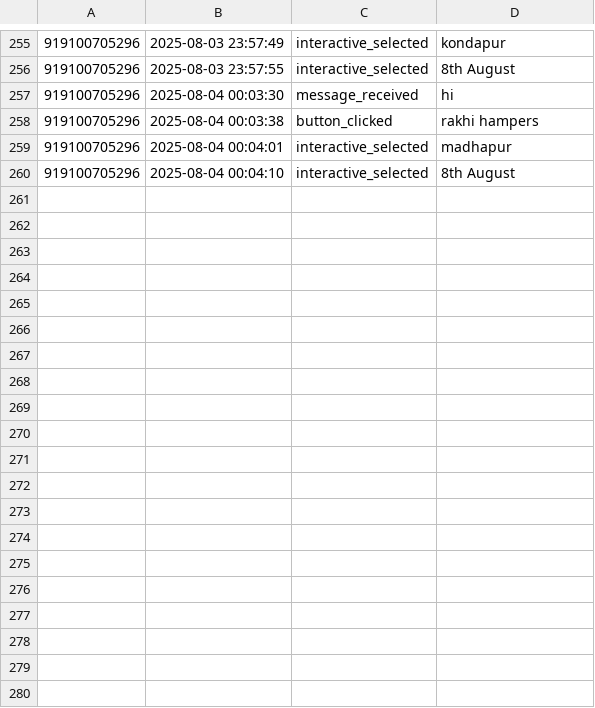
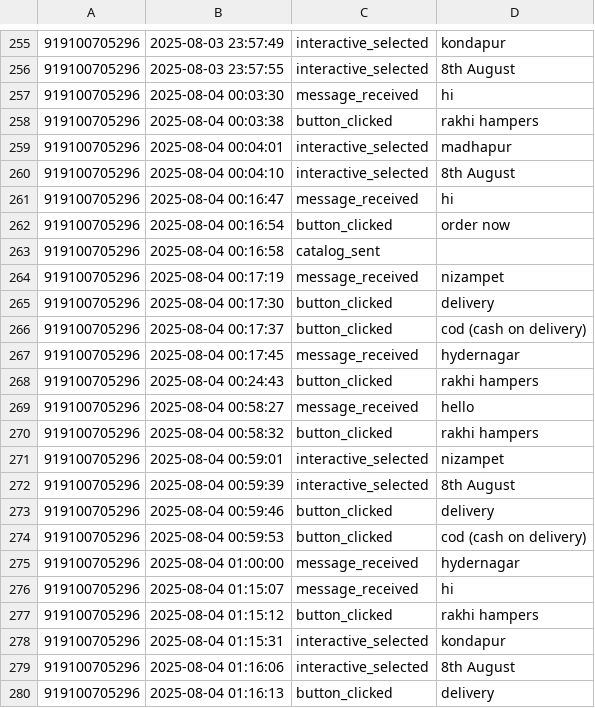
Before and after one commit to Pingeat/main, a CSV file: user_activity_log.csv, drawn as a sheet; only a part is shown, gaps mark what is left out; the diff covers the shown part only; the diff names each change by its address in the sheet, - before the commit and + after, or states it on an @@ line.

Commit message:
Rakhi Hamper working

```diff
--- a/user_activity_log.csv
+++ b/user_activity_log.csv
+row 261: 919100705296 | 2025-08-04 00:16:47 | message_received | hi
+row 262: 919100705296 | 2025-08-04 00:16:54 | button_clicked | order now
+row 263: 919100705296 | 2025-08-04 00:16:58 | catalog_sent
+row 264: 919100705296 | 2025-08-04 00:17:19 | message_received | nizampet
+row 265: 919100705296 | 2025-08-04 00:17:30 | button_clicked | delivery
+row 266: 919100705296 | 2025-08-04 00:17:37 | button_clicked | cod (cash on delivery)
+row 267: 919100705296 | 2025-08-04 00:17:45 | message_received | hydernagar
+row 268: 919100705296 | 2025-08-04 00:24:43 | button_clicked | rakhi hampers
+row 269: 919100705296 | 2025-08-04 00:58:27 | message_received | hello
+row 270: 919100705296 | 2025-08-04 00:58:32 | button_clicked | rakhi hampers
+row 271: 919100705296 | 2025-08-04 00:59:01 | interactive_selected | nizampet
+row 272: 919100705296 | 2025-08-04 00:59:39 | interactive_selected | 8th August
+row 273: 919100705296 | 2025-08-04 00:59:46 | button_clicked | delivery
+row 274: 919100705296 | 2025-08-04 00:59:53 | button_clicked | cod (cash on delivery)
+row 275: 919100705296 | 2025-08-04 01:00:00 | message_received | hydernagar
+row 276: 919100705296 | 2025-08-04 01:15:07 | message_received | hi
+row 277: 919100705296 | 2025-08-04 01:15:12 | button_clicked | rakhi hampers
+row 278: 919100705296 | 2025-08-04 01:15:31 | interactive_selected | kondapur
+row 279: 919100705296 | 2025-08-04 01:16:06 | interactive_selected | 8th August
+row 280: 919100705296 | 2025-08-04 01:16:13 | button_clicked | delivery
```
Also changed, not shown: 22 added rows elsewhere in this file, orders.csv, 1 other file.
